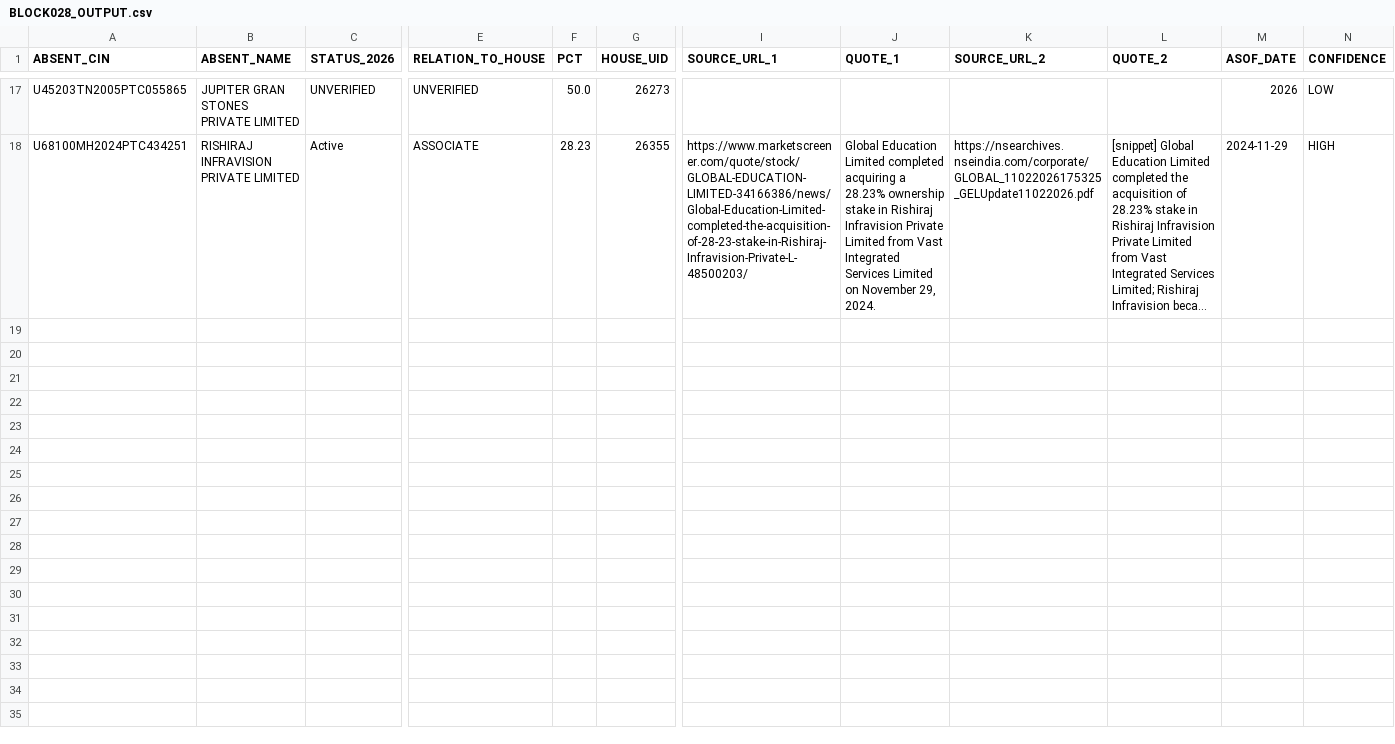
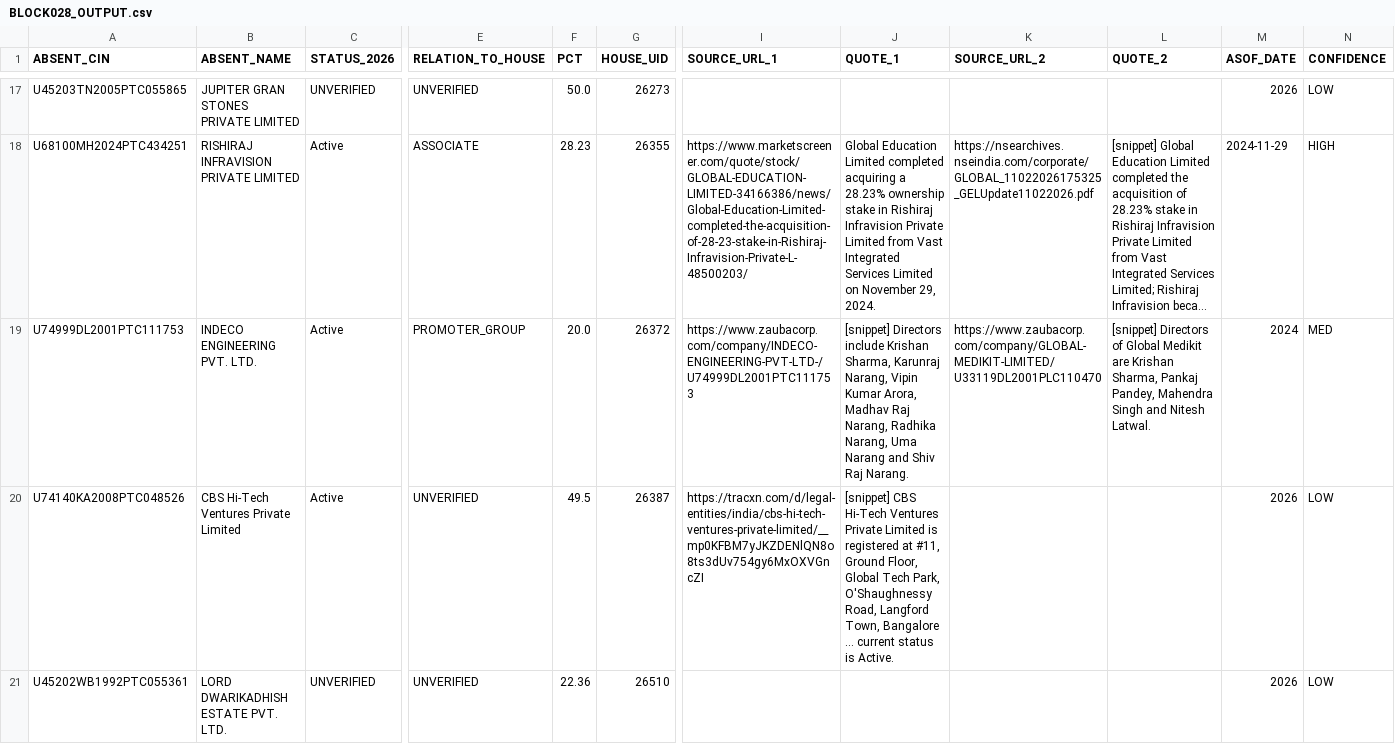
Before and after one commit to pavithra610-cell/claude, a CSV file: A3_ABSENT_LANE/cloud_blocks/BLOCK028_OUTPUT.csv, drawn as a sheet; only a part is shown, gaps mark what is left out; long unchanged cells end in …; rows hold the shown columns only; the diff names each change by its address in the sheet, - before the commit and + after, or states it on an @@ line.

```diff
--- a/A3_ABSENT_LANE/cloud_blocks/BLOCK028_OUTPUT.csv
+++ b/A3_ABSENT_LANE/cloud_blocks/BLOCK028_OUTPUT.csv
+row 19: U74999DL2001PTC111753 | INDECO ENGINEERING PVT. LTD. | Active | PROMOTER_GROUP | 20.0 | 26372 | https://www.zaubacorp.com/company/INDECO-ENGINEERING-PVT-LTD-/U74999DL2001PTC111753 | [snippet] Directors include Krishan Sharma, Karunraj Narang, Vipin Kumar Arora, Madhav Raj Narang, Radhika Narang, Uma Narang and Shiv Raj Narang. | https://www.zaubacorp.com/company/GLOBAL-MEDIKIT-LIMITED/U33119DL2001PLC110470 | [snippet] Directors of Global Medikit are Krishan Sharma, Pankaj Pandey, Mahendra Singh and Nitesh Latwal. | 2024 | MED
+row 20: U74140KA2008PTC048526 | CBS Hi-Tech Ventures Private Limited | Active | UNVERIFIED | 49.5 | 26387 | https://tracxn.com/d/legal-entities/india/cbs-hi-tech-ventures-private-limited/__mp0KFBM7yJKZDENlQN8o8ts3dUv754gy6MxOXVGncZI | [snippet] CBS Hi-Tech Ventures Private Limited is registered at #11, Ground Floor, Global Tech Park, O'Shaughnessy Road, Langford Town, Bangalore ... current status is Active. |  |  | 2026 | LOW
+row 21: U45202WB1992PTC055361 | LORD DWARIKADHISH ESTATE PVT. LTD. | UNVERIFIED | UNVERIFIED | 22.36 | 26510 |  |  |  |  | 2026 | LOW
```
Also changed, not shown: A3_ABSENT_LANE/cloud_blocks/BLOCK027_OUTPUT.csv.
